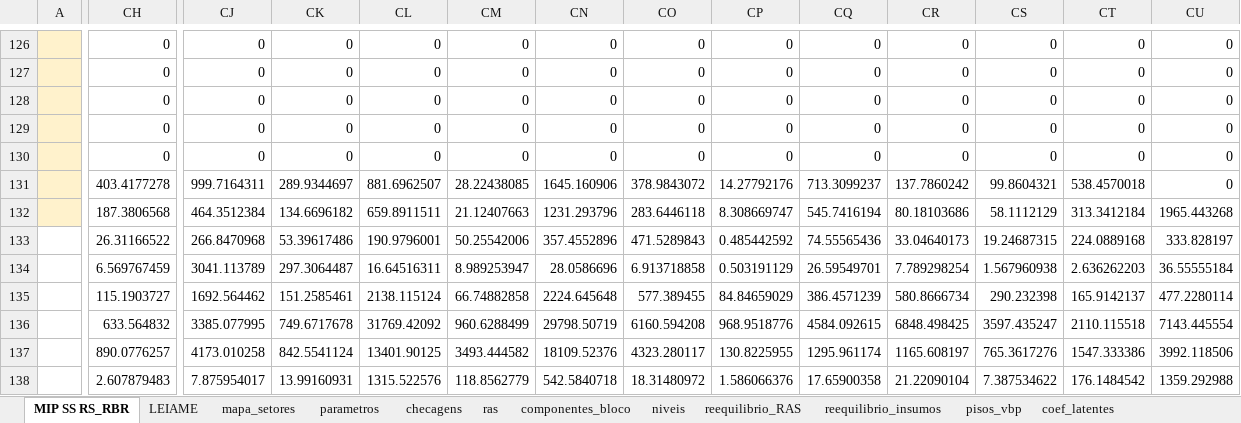
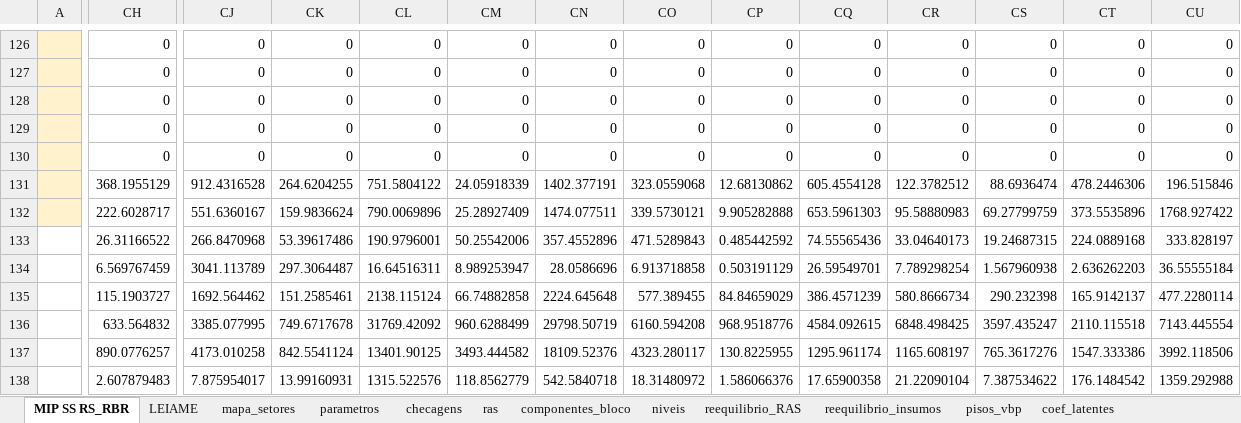
Before and after one commit to FranciscoArejano/MIP-desagregacao, an Excel workbook: resultados/rodada03/MIP_RS_RB_2019_S38_11sub_v02.xlsx, sheet MIP SS RS_RBR, drawn as a sheet; only a part is shown, gaps mark what is left out; values as stored, in another font and other column widths than the file's, no borders; the diff covers the shown part only; the diff names each change by its address in the sheet, - before the commit and + after, or states it on an @@ line.

```diff
--- a/resultados/rodada03/MIP_RS_RB_2019_S38_11sub_v02.xlsx (sheet MIP SS RS_RBR)
+++ b/resultados/rodada03/MIP_RS_RB_2019_S38_11sub_v02.xlsx (sheet MIP SS RS_RBR)
-CH131: 403.4177278
+CH131: 368.1955129
-CJ131: 999.7164311
+CJ131: 912.4316528
-CK131: 289.9344697
+CK131: 264.6204255
-CL131: 881.6962507
+CL131: 751.5804122
-CM131: 28.22438085
+CM131: 24.05918339
-CN131: 1645.160906
+CN131: 1402.377191
-CO131: 378.9843072
+CO131: 323.0559068
-CP131: 14.27792176
+CP131: 12.68130862
-CQ131: 713.3099237
+CQ131: 605.4554128
-CR131: 137.7860242
+CR131: 122.3782512
-CS131: 99.8604321
+CS131: 88.6936474
-CT131: 538.4570018
+CT131: 478.2446306
-CU131: 0
+CU131: 196.515846
-CH132: 187.3806568
+CH132: 222.6028717
-CJ132: 464.3512384
+CJ132: 551.6360167
-CK132: 134.6696182
+CK132: 159.9836624
-CL132: 659.8911511
+CL132: 790.0069896
-CM132: 21.12407663
+CM132: 25.28927409
-CN132: 1231.293796
+CN132: 1474.077511
-CO132: 283.6446118
+CO132: 339.5730121
-CP132: 8.308669747
+CP132: 9.905282888
-CQ132: 545.7416194
+CQ132: 653.5961303
-CR132: 80.18103686
+CR132: 95.58880983
-CS132: 58.1112129
+CS132: 69.27799759
-CT132: 313.3412184
+CT132: 373.5535896
-CU132: 1965.443268
+CU132: 1768.927422
```
Also changed, not shown: 213 edited cells elsewhere in this sheet, sheet parametros, sheet checagens, sheet ras, sheet reequilibrio_RAS, sheet LEIAME, sheet coef_latentes, parametros/quadro_parametros_v02.xlsx, resultados/rodada03/MIP_RS_RB_2019_S38_11sub_v02_E2.xlsx, 51 other files.
